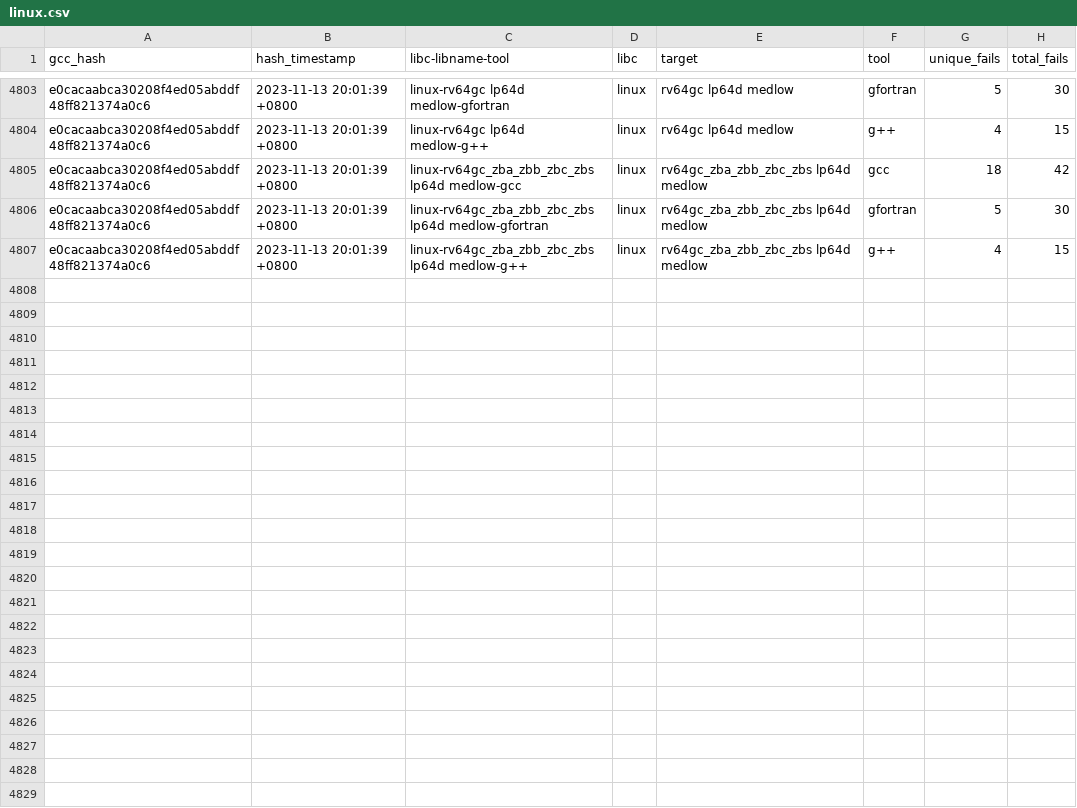
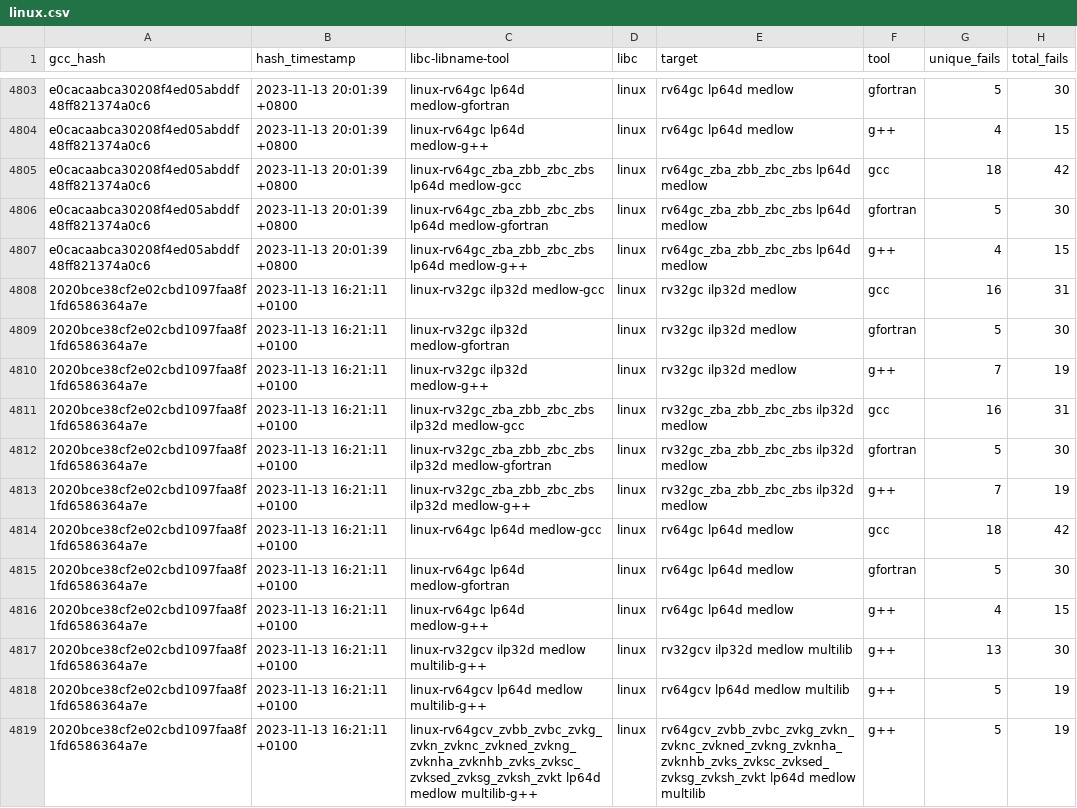
Before and after one commit to patrick-rivos/gcc-postcommit-ci, a CSV file: dashboard/linux.csv, drawn as a sheet; only a part is shown, gaps mark what is left out; the diff covers the shown part only; the diff names each change by its address in the sheet, - before the commit and + after, or states it on an @@ line.

Commit message:
CI: Update dashboard with latest runs

```diff
--- a/dashboard/linux.csv
+++ b/dashboard/linux.csv
+row 4808: 2020bce38cf2e02cbd1097faa8f1fd6586364a7e | 2023-11-13 16:21:11 +0100 | linux-rv32gc ilp32d medlow-gcc | linux | rv32gc ilp32d medlow | gcc | 16 | 31
+row 4809: 2020bce38cf2e02cbd1097faa8f1fd6586364a7e | 2023-11-13 16:21:11 +0100 | linux-rv32gc ilp32d medlow-gfortran | linux | rv32gc ilp32d medlow | gfortran | 5 | 30
+row 4810: 2020bce38cf2e02cbd1097faa8f1fd6586364a7e | 2023-11-13 16:21:11 +0100 | linux-rv32gc ilp32d medlow-g++ | linux | rv32gc ilp32d medlow | g++ | 7 | 19
+row 4811: 2020bce38cf2e02cbd1097faa8f1fd6586364a7e | 2023-11-13 16:21:11 +0100 | linux-rv32gc_zba_zbb_zbc_zbs ilp32d medlow-gcc | linux | rv32gc_zba_zbb_zbc_zbs ilp32d medlow | gcc | 16 | 31
+row 4812: 2020bce38cf2e02cbd1097faa8f1fd6586364a7e | 2023-11-13 16:21:11 +0100 | linux-rv32gc_zba_zbb_zbc_zbs ilp32d medlow-gfortran | linux | rv32gc_zba_zbb_zbc_zbs ilp32d medlow | gfortran | 5 | 30
+row 4813: 2020bce38cf2e02cbd1097faa8f1fd6586364a7e | 2023-11-13 16:21:11 +0100 | linux-rv32gc_zba_zbb_zbc_zbs ilp32d medlow-g++ | linux | rv32gc_zba_zbb_zbc_zbs ilp32d medlow | g++ | 7 | 19
+row 4814: 2020bce38cf2e02cbd1097faa8f1fd6586364a7e | 2023-11-13 16:21:11 +0100 | linux-rv64gc lp64d medlow-gcc | linux | rv64gc lp64d medlow | gcc | 18 | 42
+row 4815: 2020bce38cf2e02cbd1097faa8f1fd6586364a7e | 2023-11-13 16:21:11 +0100 | linux-rv64gc lp64d medlow-gfortran | linux | rv64gc lp64d medlow | gfortran | 5 | 30
+row 4816: 2020bce38cf2e02cbd1097faa8f1fd6586364a7e | 2023-11-13 16:21:11 +0100 | linux-rv64gc lp64d medlow-g++ | linux | rv64gc lp64d medlow | g++ | 4 | 15
+row 4817: 2020bce38cf2e02cbd1097faa8f1fd6586364a7e | 2023-11-13 16:21:11 +0100 | linux-rv32gcv ilp32d medlow multilib-g++ | linux | rv32gcv ilp32d medlow multilib | g++ | 13 | 30
+row 4818: 2020bce38cf2e02cbd1097faa8f1fd6586364a7e | 2023-11-13 16:21:11 +0100 | linux-rv64gcv lp64d medlow multilib-g++ | linux | rv64gcv lp64d medlow multilib | g++ | 5 | 19
+row 4819: 2020bce38cf2e02cbd1097faa8f1fd6586364a7e | 2023-11-13 16:21:11 +0100 | linux-rv64gcv_zvbb_zvbc_zvkg_zvkn_zvknc_zvkned_zvkng_zvknha_zvknhb_zvks_zvksc_zvksed_zvksg_zvksh_zvkt lp64d medlow multilib-g++ | linux | rv64gcv_zvbb_zvbc_zvkg_zvkn_zvknc_zvkned_zvkng_zvknha_zvknhb_zvks_zvksc_zvksed_zvksg_zvksh_zvkt lp64d medlow multilib | g++ | 5 | 19
```
Also changed, not shown: 12 added rows elsewhere in this file, dashboard/newlib.csv, 16 other files.
